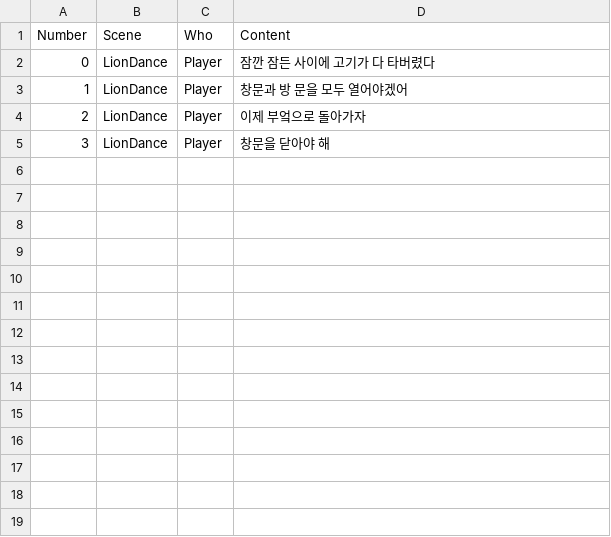
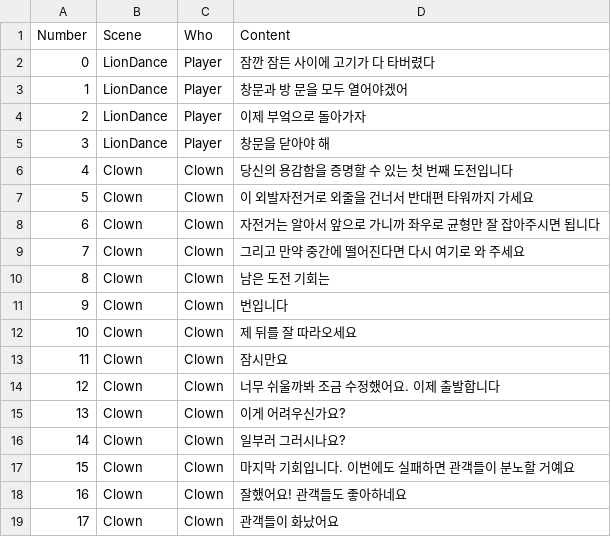
Before and after one commit to zazangkjw/DreamGallery, a CSV file: Assets/StreamingAssets/Dialog_Text_KR.csv, drawn as a sheet; the diff names each change by its address in the sheet, - before the commit and + after, or states it on an @@ line.

Commit message:
외발자전거 광대 대사 추가 / 가짜 외줄 연출

```diff
--- a/Assets/StreamingAssets/Dialog_Text_KR.csv
+++ b/Assets/StreamingAssets/Dialog_Text_KR.csv
+row 6: 4 | Clown | Clown | 당신의 용감함을 증명할 수 있는 첫 번째 도전입니다
+row 7: 5 | Clown | Clown | 이 외발자전거로 외줄을 건너서 반대편 타워까지 가세요
+row 8: 6 | Clown | Clown | 자전거는 알아서 앞으로 가니까 좌우로 균형만 잘 잡아주시면 됩니다
+row 9: 7 | Clown | Clown | 그리고 만약 중간에 떨어진다면 다시 여기로 와 주세요
+row 10: 8 | Clown | Clown | 남은 도전 기회는
+row 11: 9 | Clown | Clown | 번입니다
+row 12: 10 | Clown | Clown | 제 뒤를 잘 따라오세요
+row 13: 11 | Clown | Clown | 잠시만요
+row 14: 12 | Clown | Clown | 너무 쉬울까봐 조금 수정했어요. 이제 출발합니다
+row 15: 13 | Clown | Clown | 이게 어려우신가요?
+row 16: 14 | Clown | Clown | 일부러 그러시나요?
+row 17: 15 | Clown | Clown | 마지막 기회입니다. 이번에도 실패하면 관객들이 분노할 거예요
+row 18: 16 | Clown | Clown | 잘했어요! 관객들도 좋아하네요
+row 19: 17 | Clown | Clown | 관객들이 화났어요
```
Also changed, not shown: 21 other files.
